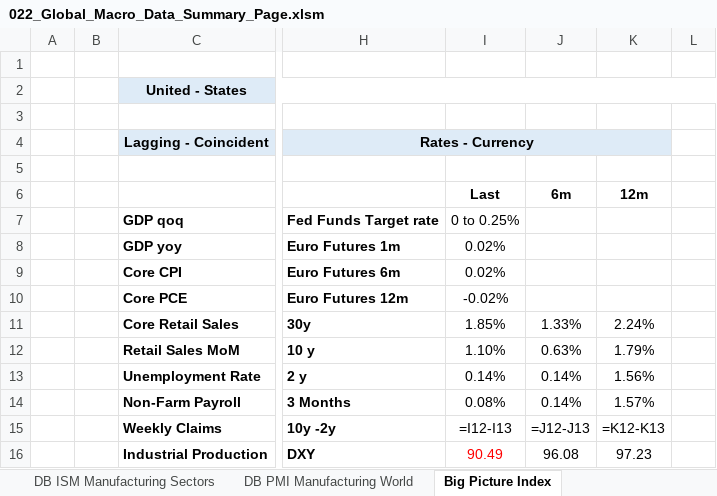
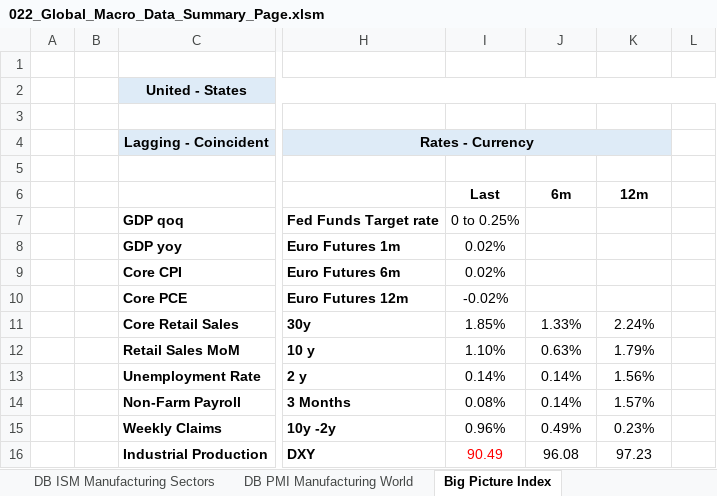
Before and after one commit to markjm5/portfoliomanagement, an Excel workbook: trading_excel_files/03_Leading_Indicators/022_Global_Macro_Data_Summary_Page.xlsm, sheet Big Picture Index, drawn as a sheet; only a part is shown, gaps mark what is left out; values as stored, in another font and other column widths than the file's, no borders; formulas without a stored value are shown as written; charts and pictures not drawn; the diff names each change by its address in the sheet, - before the commit and + after, or states it on an @@ line.

```diff
--- a/trading_excel_files/03_Leading_Indicators/022_Global_Macro_Data_Summary_Page.xlsm (sheet Big Picture Index)
+++ b/trading_excel_files/03_Leading_Indicators/022_Global_Macro_Data_Summary_Page.xlsm (sheet Big Picture Index)
-I15: =I12-I13
+I15: 0.96%
-J15: =J12-J13
+J15: 0.49%
-K15: =K12-K13
+K15: 0.23%
```
Also changed, not shown: sheet DB US Leading Indicators, charts or pictures, 1 other file.
